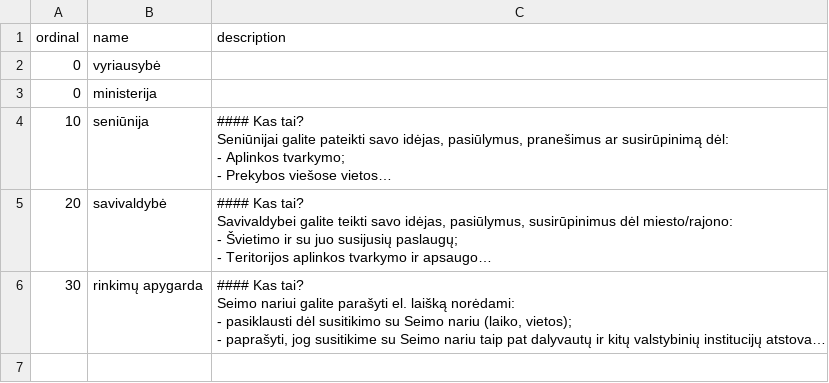
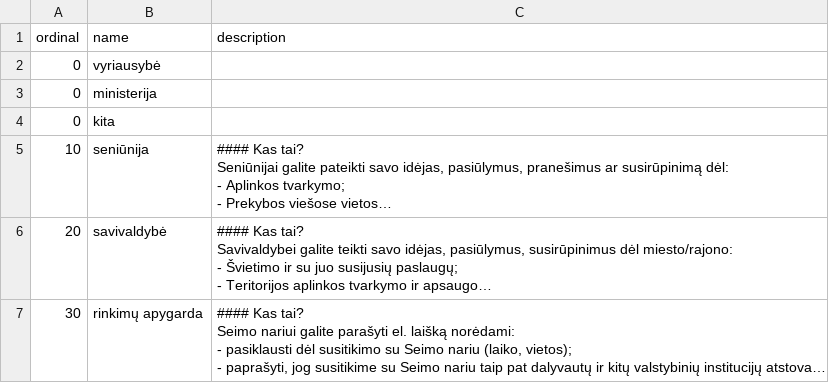
Before and after one commit to TransparencyInternationalLithuania/parasykjiems.lt, a CSV file: data/kinds/institution.csv, drawn as a sheet; long unchanged cells end in …; the diff names each change by its address in the sheet, - before the commit and + after, or states it on an @@ line.

```diff
--- a/data/kinds/institution.csv
+++ b/data/kinds/institution.csv
+row 4: 0 | kita
```
Also changed, not shown: data/institutions/seniūnija.csv, data/institutions/vyriausybė.csv, 11 other files.
